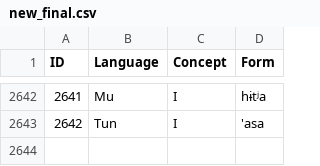
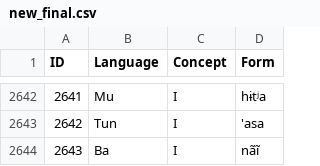
Before and after one commit to lexibank/constenlachibchan, a CSV file: raw/new_final.csv, drawn as a sheet; only a part is shown, gaps mark what is left out; the diff names each change by its address in the sheet, - before the commit and + after, or states it on an @@ line.

```diff
--- a/raw/new_final.csv
+++ b/raw/new_final.csv
+row 2644: 2643 | Ba | I | nãĩ
```
Also changed, not shown: cldf/languages.csv, cldf/parameters.csv, 9 other files.
